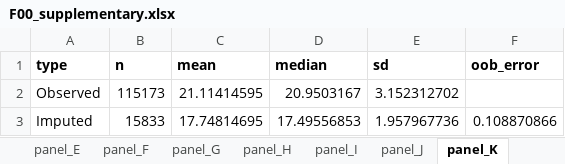
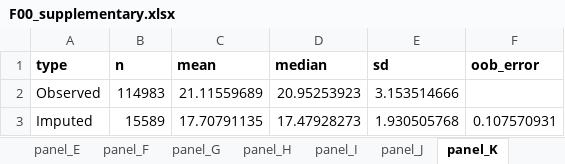
Before and after one commit to Dustyn-T-Lewis/YvO_2026, an Excel workbook: 04_Figures/F00/c_data/F00_supplementary.xlsx, sheet panel_K, drawn as a sheet; values as stored, in another font and other column widths than the file's, no borders; the diff names each change by its address in the sheet, - before the commit and + after, or states it on an @@ line.

```diff
--- a/04_Figures/F00/c_data/F00_supplementary.xlsx (sheet panel_K)
+++ b/04_Figures/F00/c_data/F00_supplementary.xlsx (sheet panel_K)
-B2 (n): 115173
+B2 (n): 114983
-C2 (mean): 21.11414595
+C2 (mean): 21.11559689
-D2 (median): 20.9503167
+D2 (median): 20.95253923
-E2 (sd): 3.152312702
+E2 (sd): 3.153514666
-B3 (n): 15833
+B3 (n): 15589
-C3 (mean): 17.74814695
+C3 (mean): 17.70791135
-D3 (median): 17.49556853
+D3 (median): 17.47928273
-E3 (sd): 1.957967736
+E3 (sd): 1.930505768
-F3 (oob_error): 0.108870866
+F3 (oob_error): 0.107570931
```
Also changed, not shown: sheet panel_E, sheet panel_L, sheet panel_H, sheet panel_D, sheet panel_C, sheet panel_M, 4 more sheets, other sheet tabs, 20 other files.
